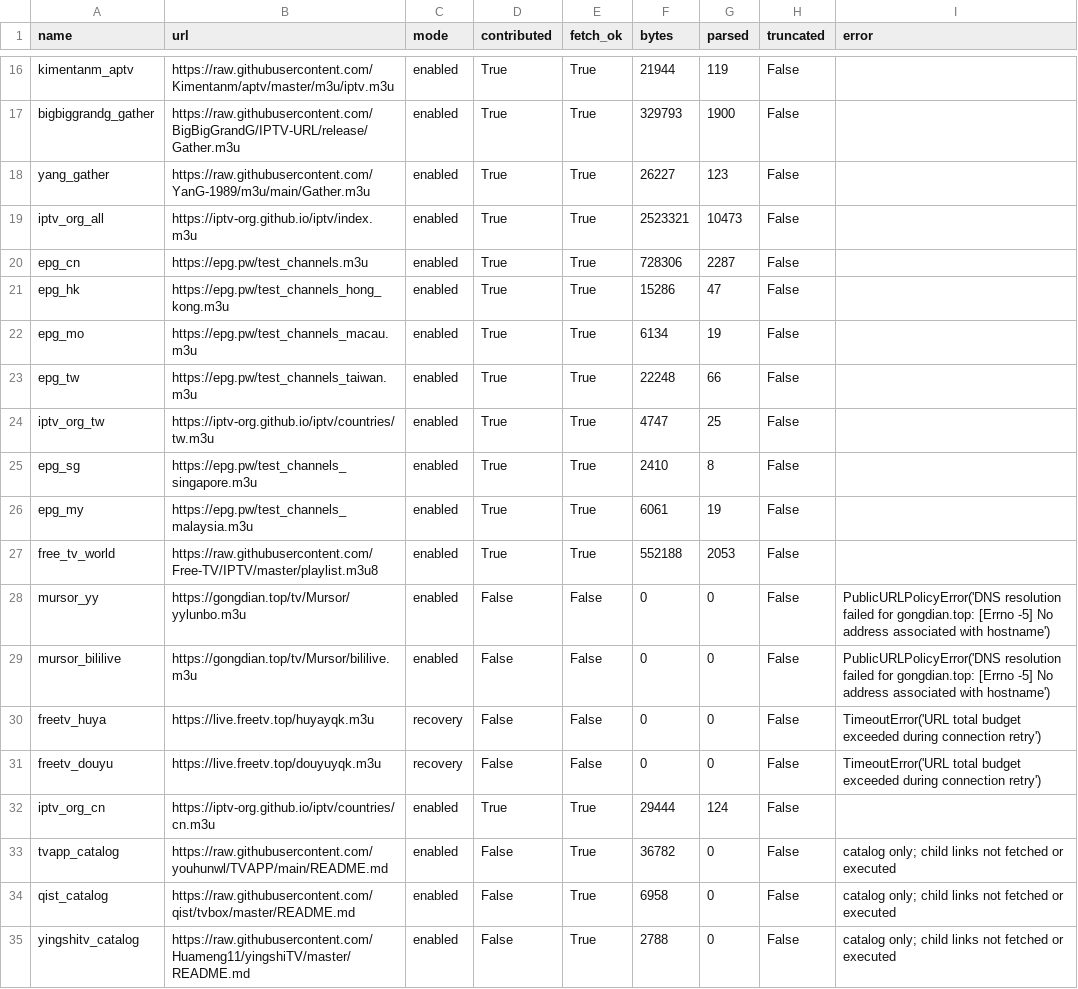
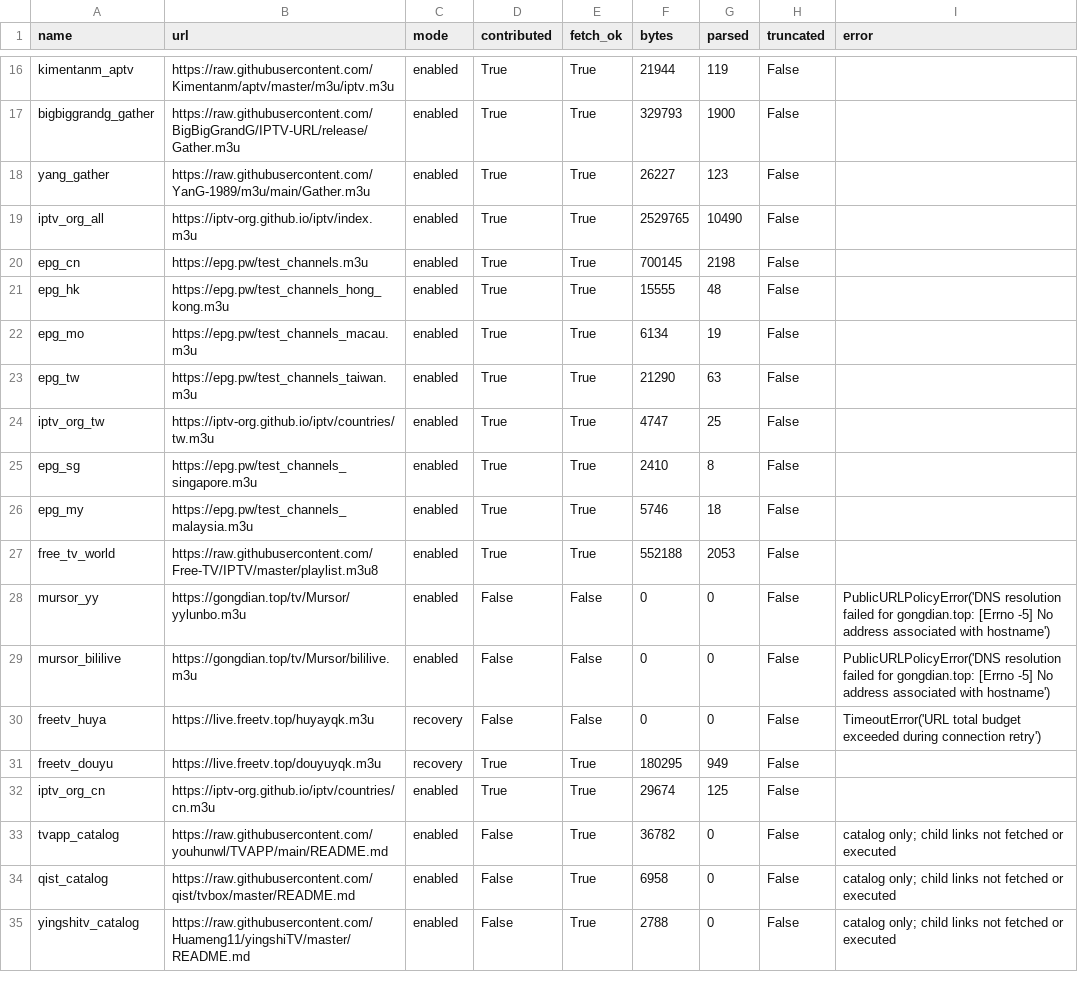
Before and after one commit to hujianj/tv-live-auto-check, a CSV file: sources_status.csv, drawn as a sheet; only a part is shown, gaps mark what is left out.

```diff
--- a/sources_status.csv
+++ b/sources_status.csv
@@ -18,10 +18,10 @@ bigbiggrandg_gather,https://raw.githubusercontent.com/BigBigGrandG/IPTV-URL/rele
 yang_gather,https://raw.githubusercontent.com/YanG-1989/m3u/main/Gather.m3u,enabled,True,True,26227,123,False,
-iptv_org_all,https://iptv-org.github.io/iptv/index.m3u,enabled,True,True,2523321,10473,False,
-epg_cn,https://epg.pw/test_channels.m3u,enabled,True,True,728306,2287,False,
-epg_hk,https://epg.pw/test_channels_hong_kong.m3u,enabled,True,True,15286,47,False,
+iptv_org_all,https://iptv-org.github.io/iptv/index.m3u,enabled,True,True,2529765,10490,False,
+epg_cn,https://epg.pw/test_channels.m3u,enabled,True,True,700145,2198,False,
+epg_hk,https://epg.pw/test_channels_hong_kong.m3u,enabled,True,True,15555,48,False,
 epg_mo,https://epg.pw/test_channels_macau.m3u,enabled,True,True,6134,19,False,
-epg_tw,https://epg.pw/test_channels_taiwan.m3u,enabled,True,True,22248,66,False,
+epg_tw,https://epg.pw/test_channels_taiwan.m3u,enabled,True,True,21290,63,False,
 iptv_org_tw,https://iptv-org.github.io/iptv/countries/tw.m3u,enabled,True,True,4747,25,False,
 epg_sg,https://epg.pw/test_channels_singapore.m3u,enabled,True,True,2410,8,False,
-epg_my,https://epg.pw/test_channels_malaysia.m3u,enabled,True,True,6061,19,False,
+epg_my,https://epg.pw/test_channels_malaysia.m3u,enabled,True,True,5746,18,False,
 free_tv_world,https://raw.githubusercontent.com/Free-TV/IPTV/master/playlist.m3u8,enabled,True,True,552188,2053,False,
@@ -30,4 +30,4 @@ mursor_bililive,https://gongdian.top/tv/Mursor/bililive.m3u,enabled,False,False,
 freetv_huya,https://live.freetv.top/huyayqk.m3u,recovery,False,False,0,0,False,TimeoutError('URL total budget exceeded during connection retry')
-freetv_douyu,https://live.freetv.top/douyuyqk.m3u,recovery,False,False,0,0,False,TimeoutError('URL total budget exceeded during connection retry')
-iptv_org_cn,https://iptv-org.github.io/iptv/countries/cn.m3u,enabled,True,True,29444,124,False,
+freetv_douyu,https://live.freetv.top/douyuyqk.m3u,recovery,True,True,180295,949,False,
+iptv_org_cn,https://iptv-org.github.io/iptv/countries/cn.m3u,enabled,True,True,29674,125,False,
 tvapp_catalog,https://raw.githubusercontent.com/youhunwl/TVAPP/main/README.md,enabled,False,True,36782,0,False,catalog only; child links not fetched or executed
```
Also changed, not shown: 19 other files.
